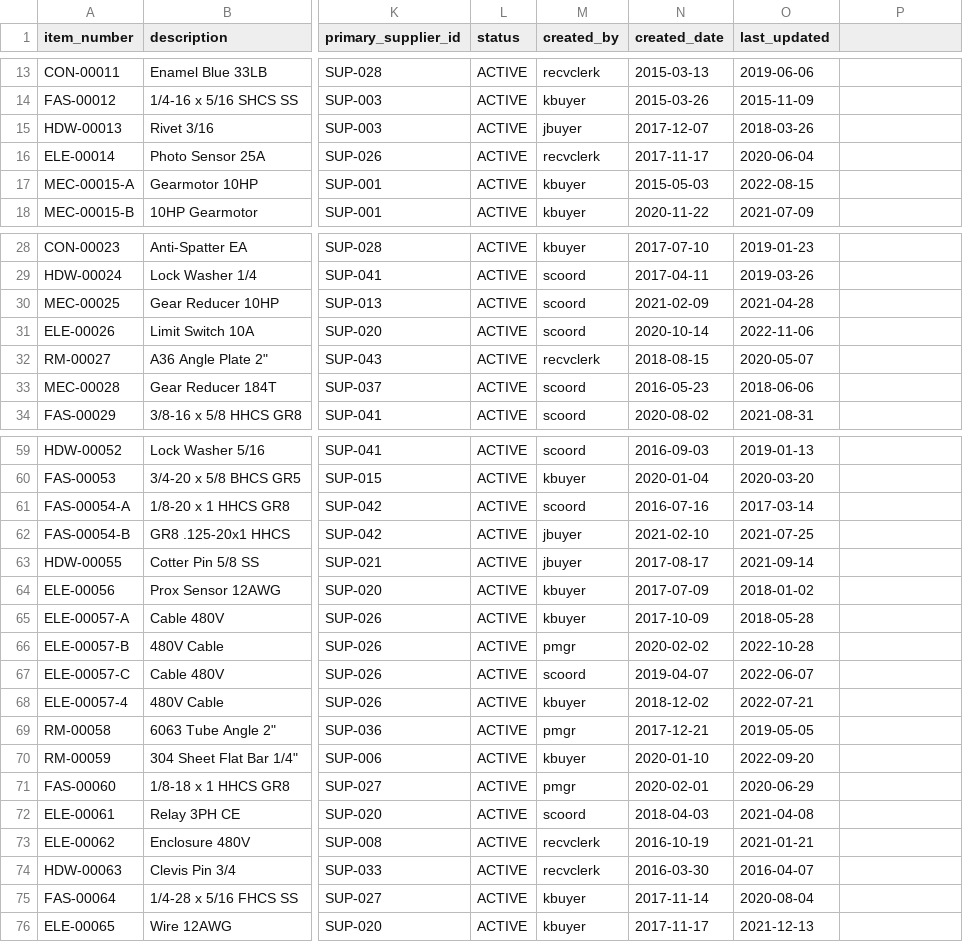
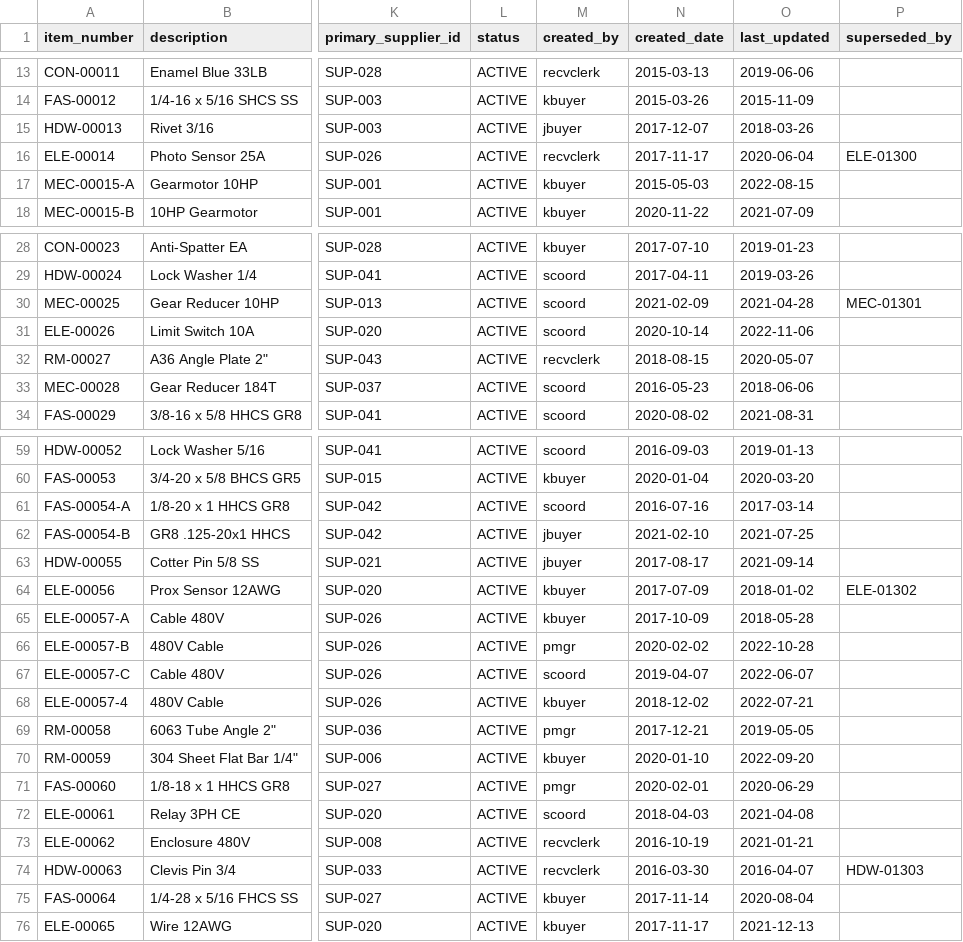
Before and after one commit to bmdvs/demand-forecasting-ml, a CSV file: data_source/samples/erp/item_master_sample.csv, drawn as a sheet; only a part is shown, gaps mark what is left out; the diff names each change by its address in the sheet, - before the commit and + after, or states it on an @@ line.

```diff
--- a/data_source/samples/erp/item_master_sample.csv
+++ b/data_source/samples/erp/item_master_sample.csv
-P1: (empty)
+P1: superseded_by
-P16 (superseded_by): (empty)
+P16 (superseded_by): ELE-01300
-P30 (superseded_by): (empty)
+P30 (superseded_by): MEC-01301
-P64 (superseded_by): (empty)
+P64 (superseded_by): ELE-01302
-P74 (superseded_by): (empty)
+P74 (superseded_by): HDW-01303
```
Also changed, not shown: data_source/samples/erp/bill_of_materials_sample.csv, data_source/samples/erp/inventory_transactions_sample.csv, 17 other files.
